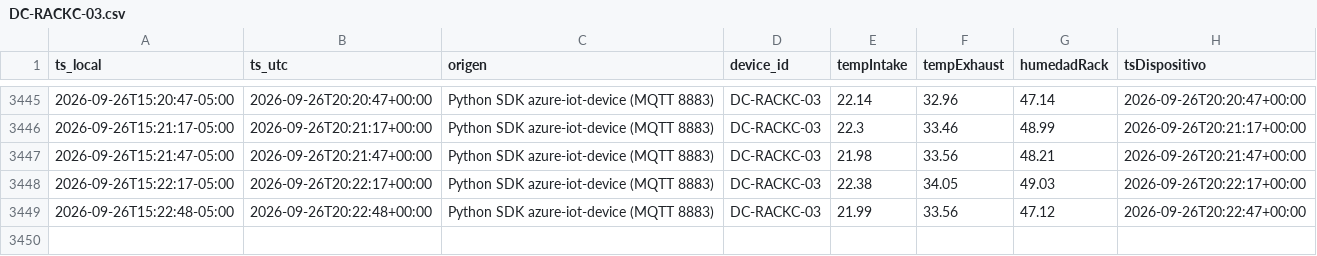
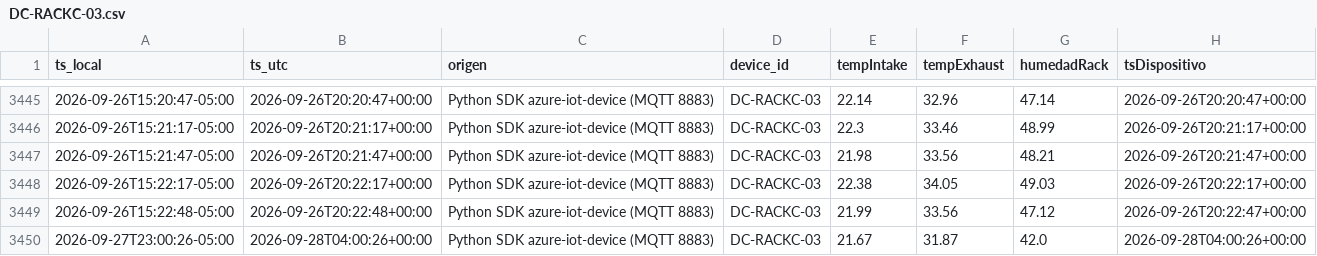
Before and after one commit to MarcozVD/parcial1-iot-central-unab, a CSV file: datos/DC-RACKC-03.csv, drawn as a sheet; only a part is shown, gaps mark what is left out; the diff names each change by its address in the sheet, - before the commit and + after, or states it on an @@ line.

```diff
--- a/datos/DC-RACKC-03.csv
+++ b/datos/DC-RACKC-03.csv
+row 3450: 2026-09-27T23:00:26-05:00 | 2026-09-28T04:00:26+00:00 | Python SDK azure-iot-device (MQTT 8883) | DC-RACKC-03 | 21.67 | 31.87 | 42.0 | 2026-09-28T04:00:26+00:00
```
Also changed, not shown: 8 other files.
